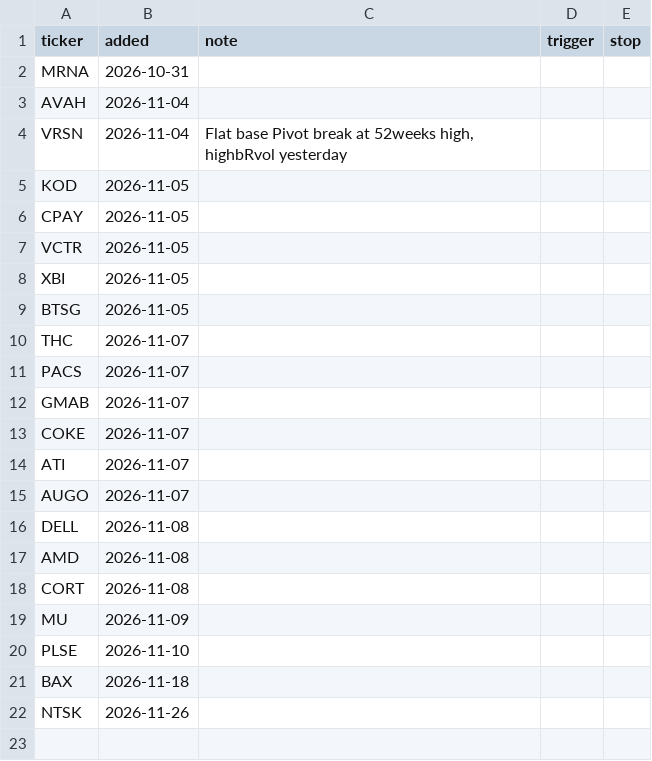
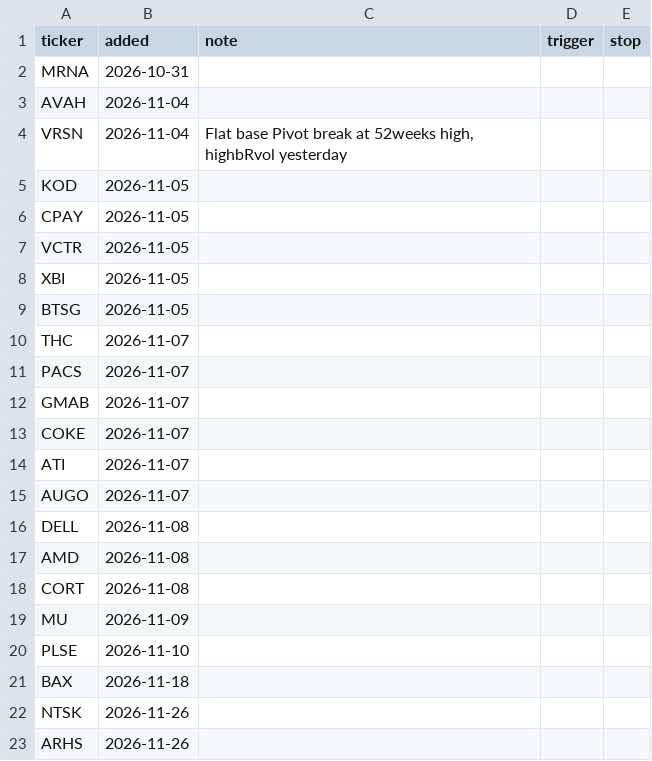
Before and after one commit to fabiolmn17-web/MRS_Dashboard, a CSV file: watchlist.csv, drawn as a sheet.

Commit message:
watchlist: add ARHS

```diff
--- a/watchlist.csv
+++ b/watchlist.csv
@@ -22 +22,2 @@ BAX,2026-11-18,,,
 NTSK,2026-11-26,,,
+ARHS,2026-11-26,,,
```
